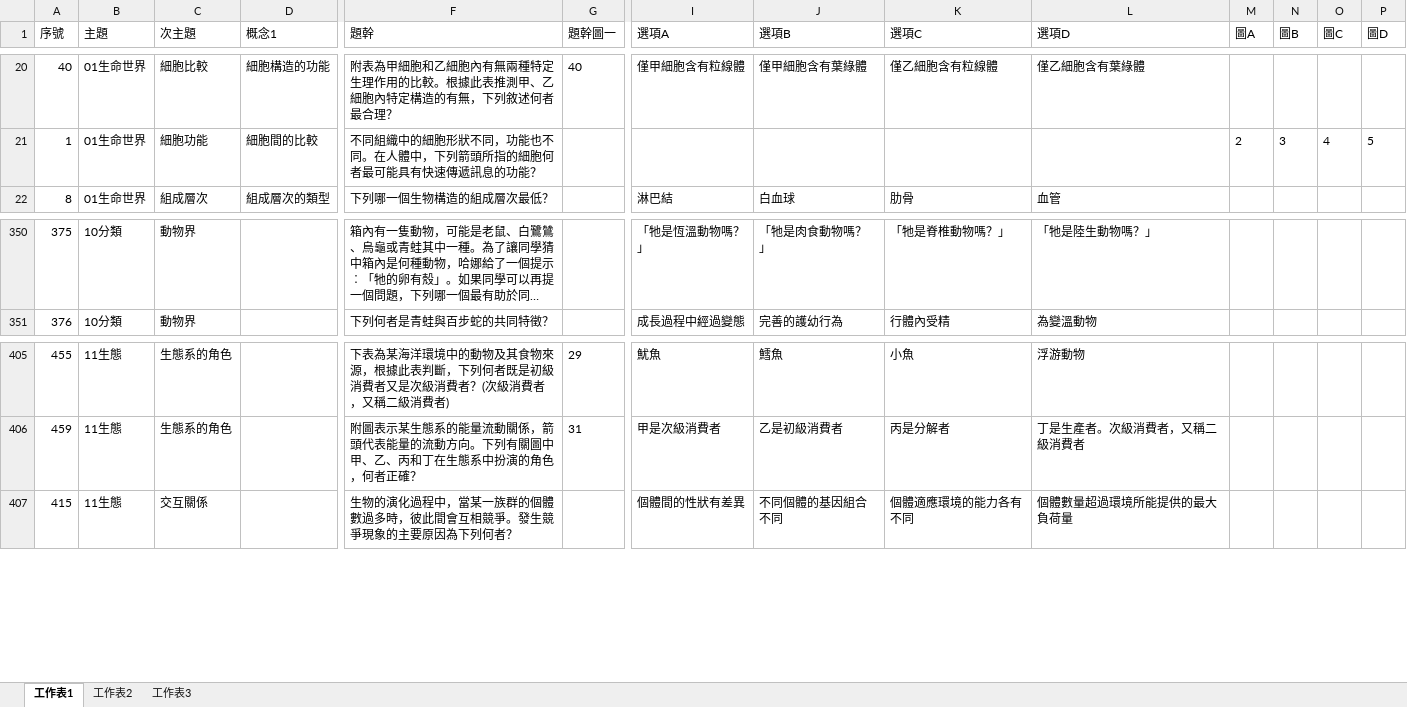
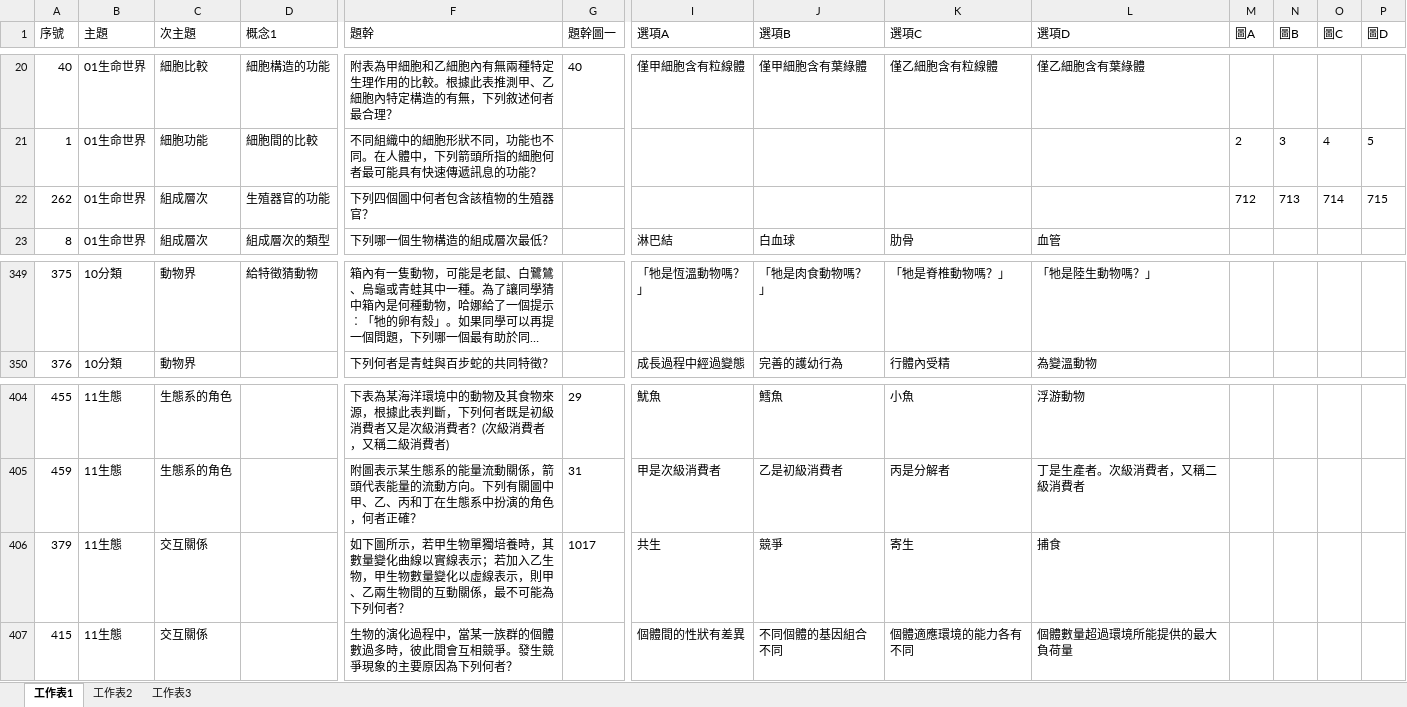
Before and after one commit to ChihHsiangChien/question_database, an Excel workbook: 題庫.xlsx, sheet 工作表1, drawn as a sheet; only a part is shown, gaps mark what is left out; long unchanged cells end in …; values as stored, in another font and other column widths than the file's, no borders; addresses are those after the commit; rows hold the shown columns only; the diff covers the shown part only; the diff names each change by its address in the sheet, - before the commit and + after, or states it on an @@ line.

```diff
--- a/題庫.xlsx (sheet 工作表1)
+++ b/題庫.xlsx (sheet 工作表1)
+row 22: 262 | 01生命世界 | 組成層次 | 生殖器官的功能 | 下列四個圖中何者包含該植物的生殖器官？ |  |  |  |  |  | 712 | 713 | 714 | 715
-D349 (概念1): (empty)
+D349 (概念1): 給特徵猜動物
+row 406: 379 | 11生態 | 交互關係 |  | 如下圖所示，若甲生物單獨培養時，其數量變化曲線以實線表示；若加入乙生物，甲生物數量變化以虛線表示，則甲、乙兩生物間的互動關係，最不可能為下列何者？ | 1017 | 共生 | 競爭 | 寄生 | 捕食
```
Also changed, not shown: 24 added rows, 26 removed rows, 1 moved row and 82 edited cells elsewhere in this sheet, 5 other files.
